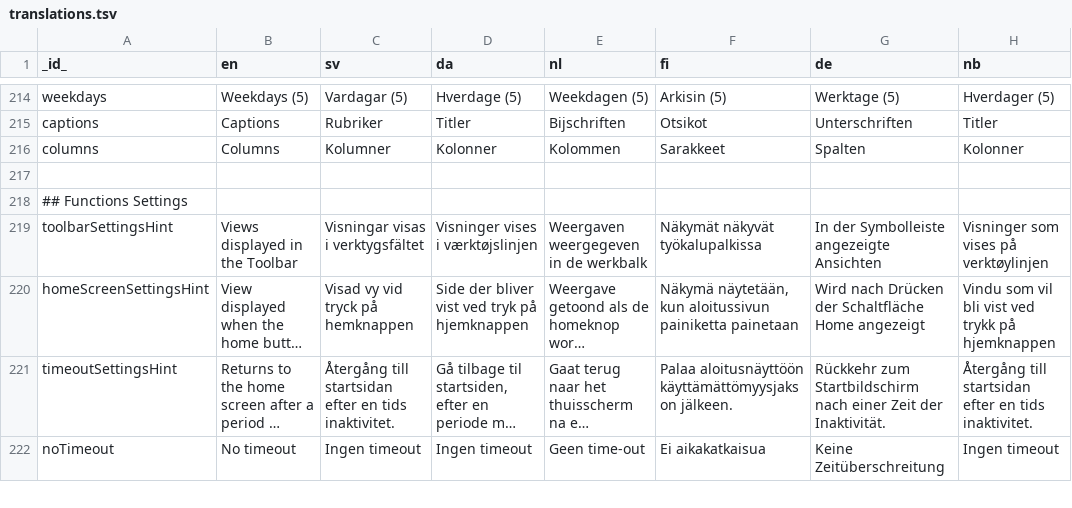
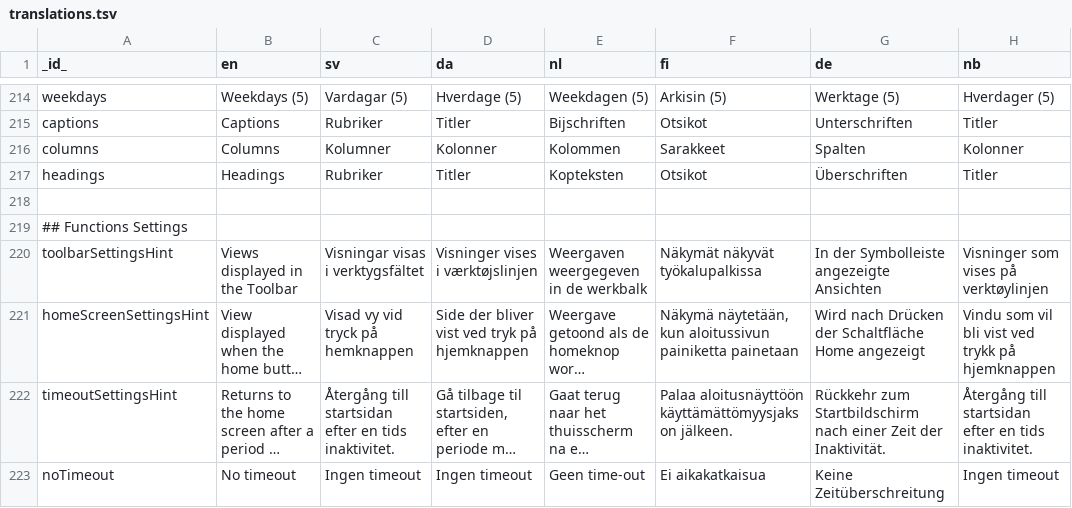
Before and after one commit to abilia/system_settings_editor, a TSV file: lib/i18n/translations.tsv, drawn as a sheet; only a part is shown, gaps mark what is left out; long unchanged cells end in ….

```diff
--- a/lib/i18n/translations.tsv
+++ b/lib/i18n/translations.tsv
@@ -216,2 +216,3 @@ captions	Captions	Rubriker	Titler	Bijschriften	Otsikot	Unterschriften	Titler
 columns	Columns	Kolumner	Kolonner	Kolommen	Sarakkeet	Spalten	Kolonner
+headings	Headings	Rubriker	Titler	Kopteksten	Otsikot	Überschriften	Titler
 							
```
Also changed, not shown: 20 other files.
